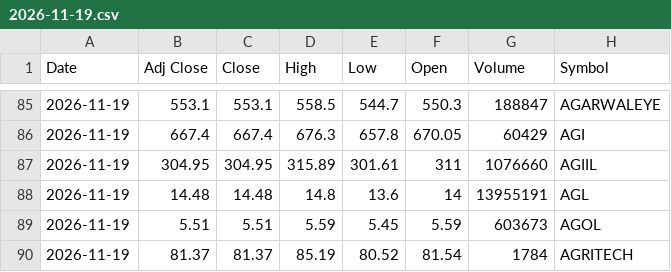
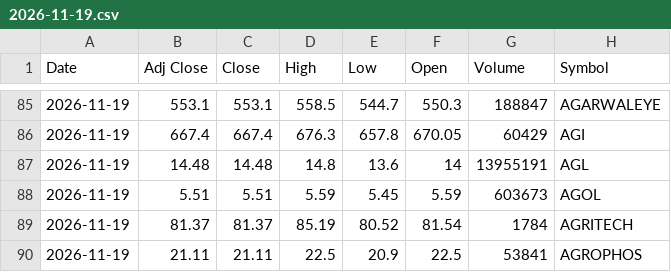
Before and after one commit to VarunNeel/alphatrace-feed, a CSV file: ohlcv/daily/2026-11-19.csv, drawn as a sheet; only a part is shown, gaps mark what is left out; the shorter side is filled out with more unchanged rows; the diff names each change by its address in the sheet, - before the commit and + after, or states it on an @@ line.

Commit message:
OHLCV 2026-11-22

```diff
--- a/ohlcv/daily/2026-11-19.csv
+++ b/ohlcv/daily/2026-11-19.csv
-row 87: 2026-11-19 | 304.95 | 304.95 | 315.89 | 301.61 | 311 | 1076660 | AGIIL
```
Also changed, not shown: ohlcv/DAILY_OHLCV.csv, ohlcv/daily/2026-11-20.csv, 1 other file.
